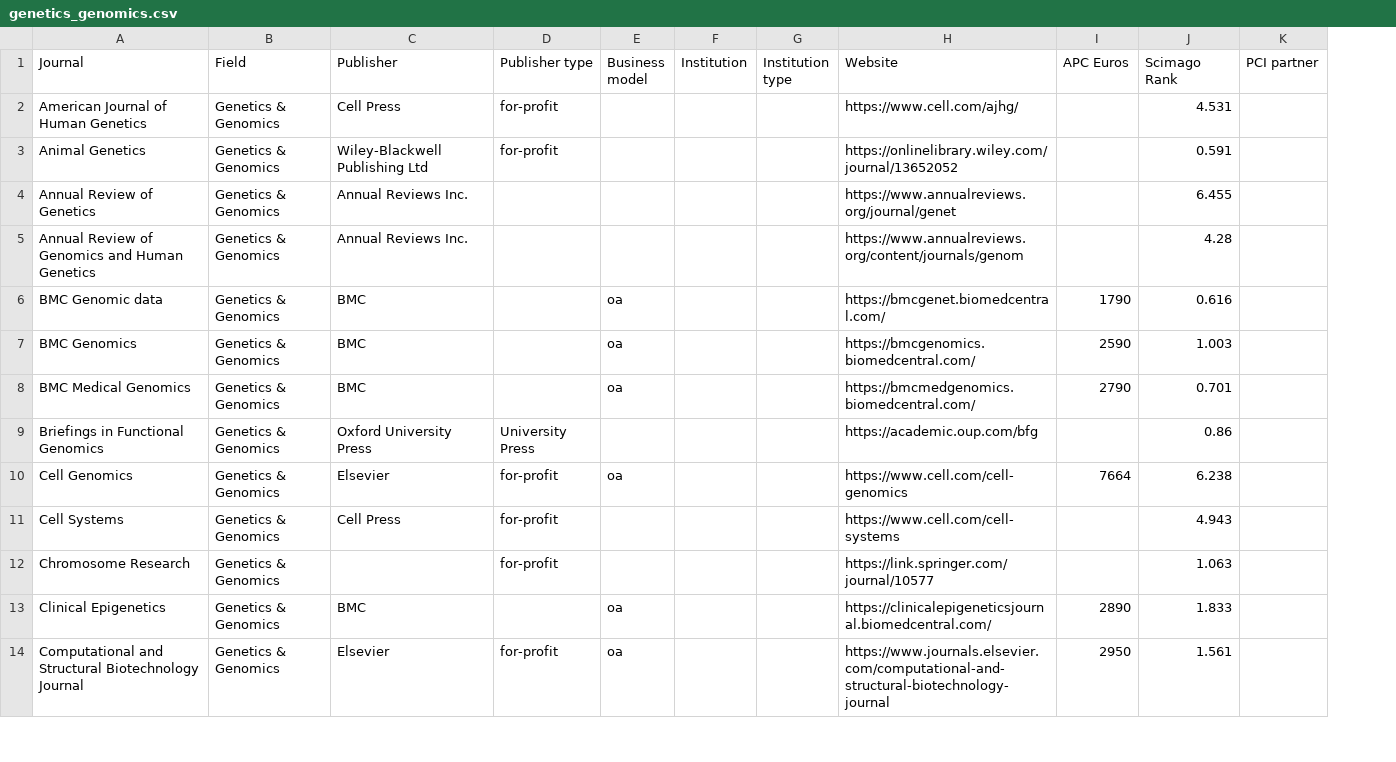
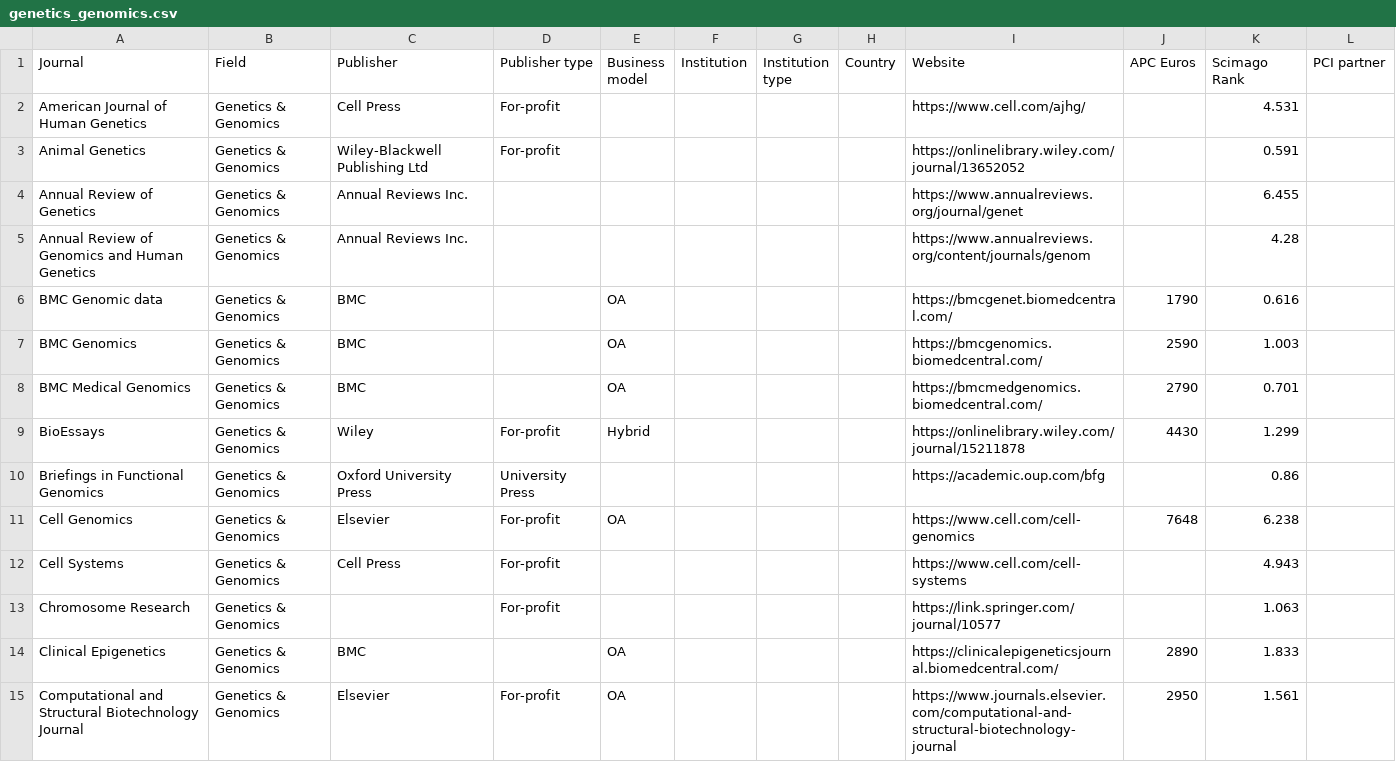
Before and after one commit to WhereToPublish/WhereToPublish.github.io, a CSV file: data/genetics_genomics.csv, drawn as a sheet; only a part is shown; addresses are those after the commit; the diff covers the shown part only; the diff names each change by its address in the sheet, - before the commit and + after, or states it on an @@ line.

```diff
--- a/data/genetics_genomics.csv
+++ b/data/genetics_genomics.csv
+column H (Country), empty
-D2:D3 (Publisher type): for-profit
+D2:D3 (Publisher type): For-profit
-E6:E8 (Business model): oa
+E6:E8 (Business model): OA
+row 9: BioEssays | Genetics & Genomics | Wiley | For-profit | Hybrid |  |  |  | https://onlinelibrary.wiley.com/journal/15211878 | 4430 | 1.299
-D11:D13 (Publisher type): for-profit
+D11:D13 (Publisher type): For-profit
-E11 (Business model): oa
+E11 (Business model): OA
-J11 (APC Euros): 7664
+J11 (APC Euros): 7648
-E14:E15 (Business model): oa
+E14:E15 (Business model): OA
-D15 (Publisher type): for-profit
+D15 (Publisher type): For-profit
```
Also changed, not shown: 7 added rows and 73 edited cells elsewhere in this file, data/development.csv, data/generalist.csv, 7 other files.
